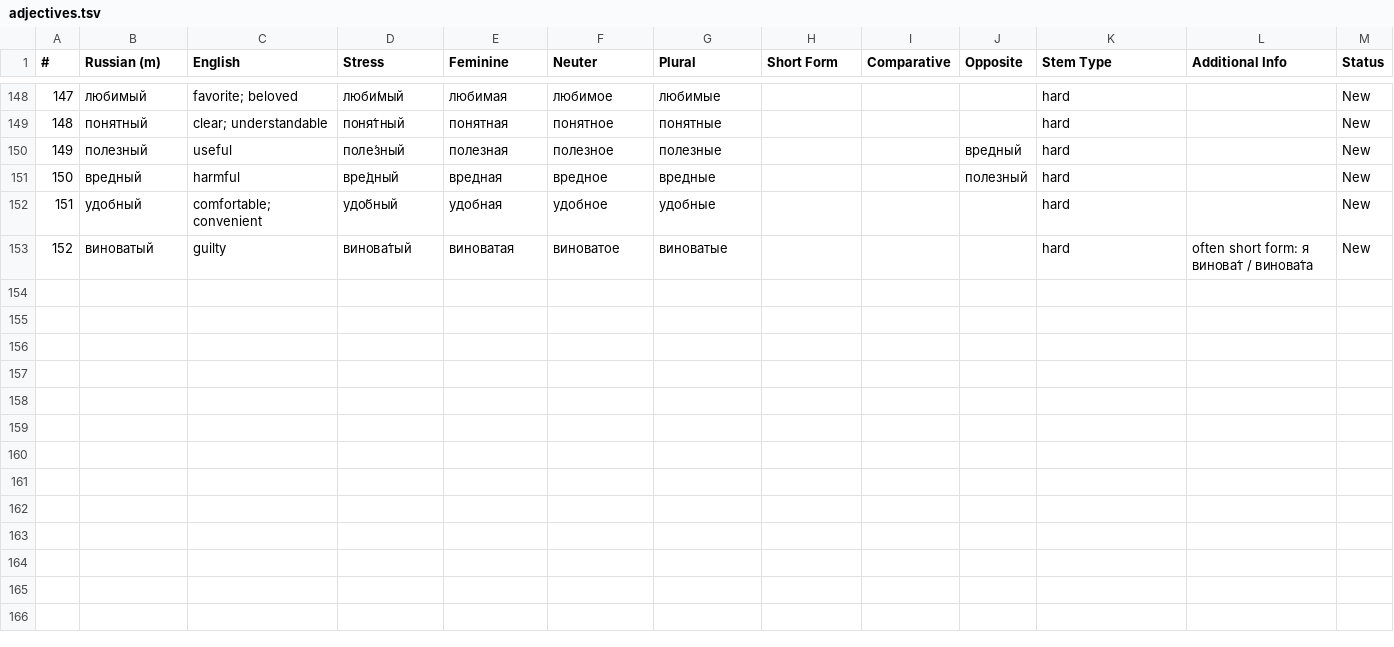
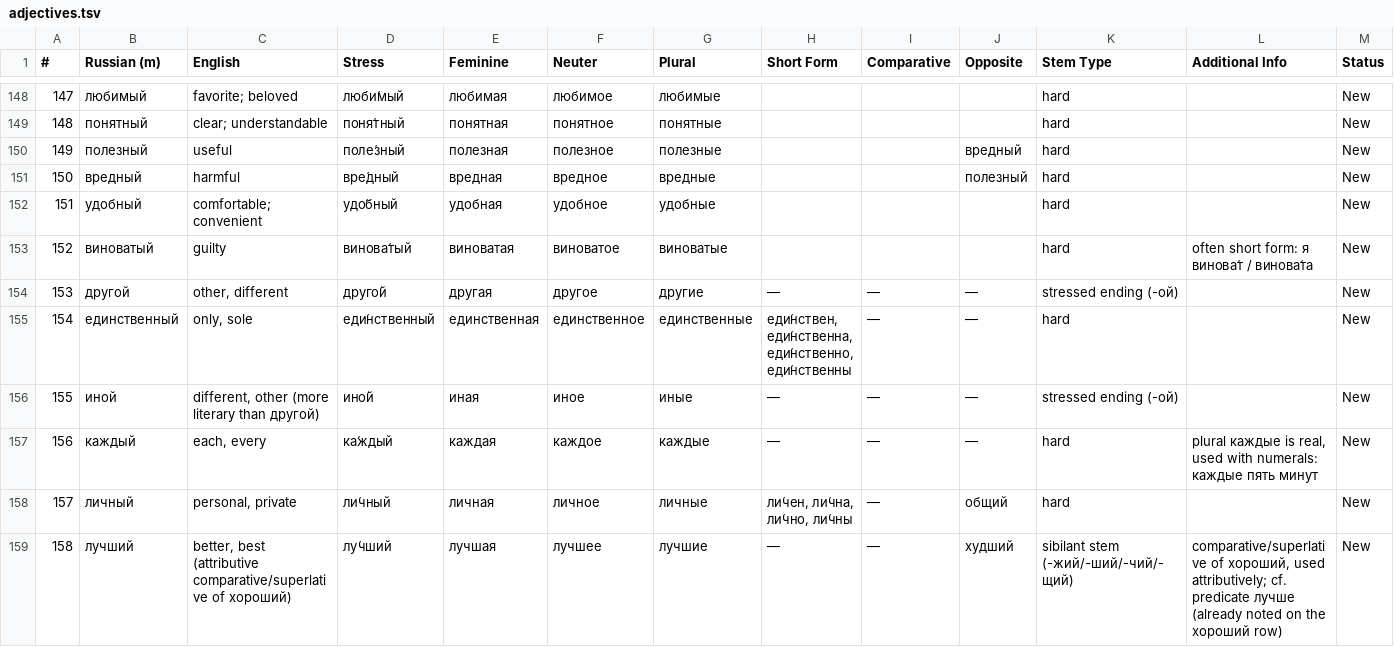
Before and after one commit to icarus612/daedalus-mono, a TSV file: libs/python/anki-tools/anki_tools/data/russian-vocabulary/adjectives.tsv, drawn as a sheet; only a part is shown, gaps mark what is left out; the diff covers the shown part only; the diff names each change by its address in the sheet, - before the commit and + after, or states it on an @@ line.

Commit message:
feat(anki-tools): add the 139 missing base words, plus Pronouns and Numerals
Merging the old decks 5 and 6 into Russian Phrases deleted 366 single-word
notes. An audit against the pre-deletion backup found 252 of the 344
distinct words were already covered by the Words decks, but 87 base words
were not: the source workbook contained no pronouns, numerals or
greetings.

Adds those as base words, with two new subdecks (e. Pronouns, f. Numerals)
and their own note types reusing the shared header, addTitle and audio
machinery. Numerals mirror the Japanese top-1000 deck's coverage and
foreground case governance, the fact that actually makes them hard.
Moves тысяча from Nouns to Numerals. Extends mutable_words_audio, which
hardcoded only the original four sheets.

```diff
--- a/libs/python/anki-tools/anki_tools/data/russian-vocabulary/adjectives.tsv
+++ b/libs/python/anki-tools/anki_tools/data/russian-vocabulary/adjectives.tsv
+row 154: 153 | другой | other, different | друго́й | другая | другое | другие | — | — | — | stressed ending (-ой) |  | New
+row 155: 154 | единственный | only, sole | еди́нственный | единственная | единственное | единственные | еди́нствен, еди́нственна, еди́нственно, еди́нственны | — | — | hard |  | New
+row 156: 155 | иной | different, other (more literary than другой) | ино́й | иная | иное | иные | — | — | — | stressed ending (-ой) |  | New
+row 157: 156 | каждый | each, every | ка́ждый | каждая | каждое | каждые | — | — | — | hard | plural каждые is real, used with numerals: каждые пять минут | New
+row 158: 157 | личный | personal, private | ли́чный | личная | личное | личные | ли́чен, ли́чна, ли́чно, ли́чны | — | общий | hard |  | New
+row 159: 158 | лучший | better, best (attributive comparative/superlative of хороший) | лу́чший | лучшая | лучшее | лучшие | — | — | худший | sibilant stem (-жий/-ший/-чий/-щий) | comparative/superlative of хороший, used attributively; cf. predicate лучше (already noted on the хороший row) | New
```
Also changed, not shown: 5 added rows elsewhere in this file, libs/python/anki-tools/anki_tools/data/russian-vocabulary/nouns.tsv, 17 other files.
